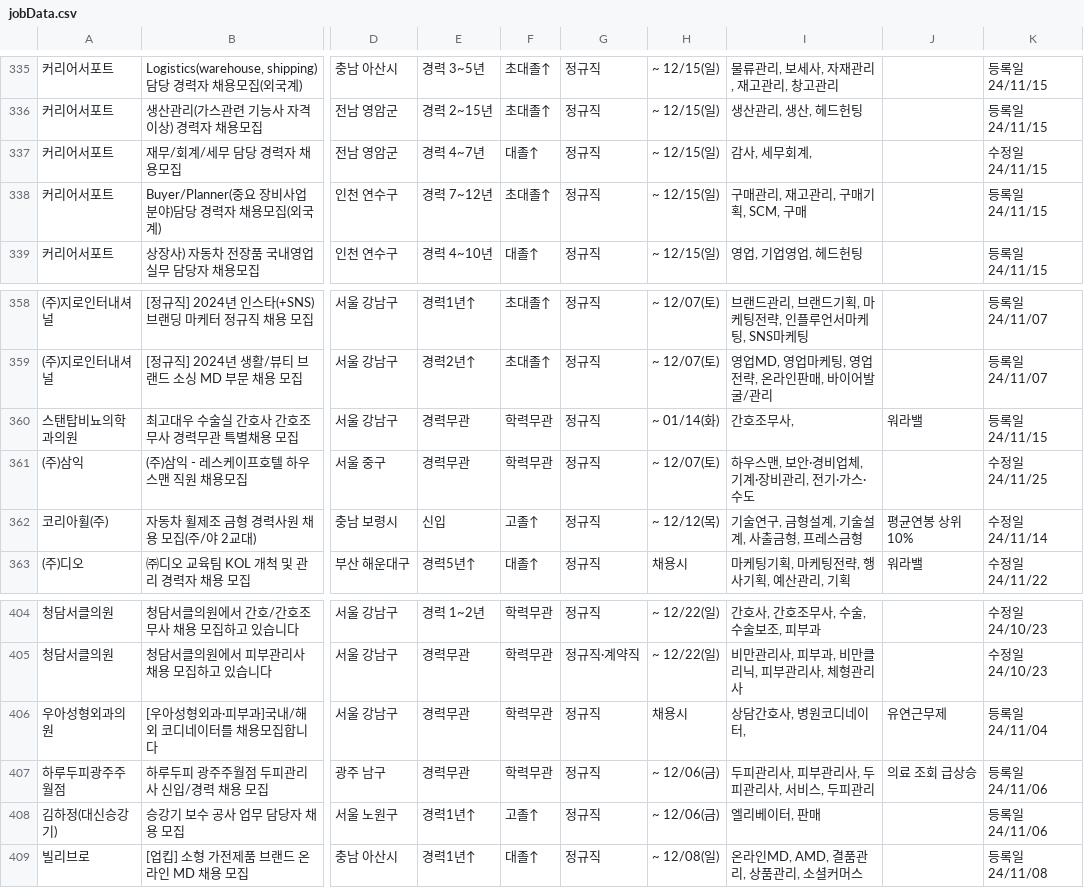
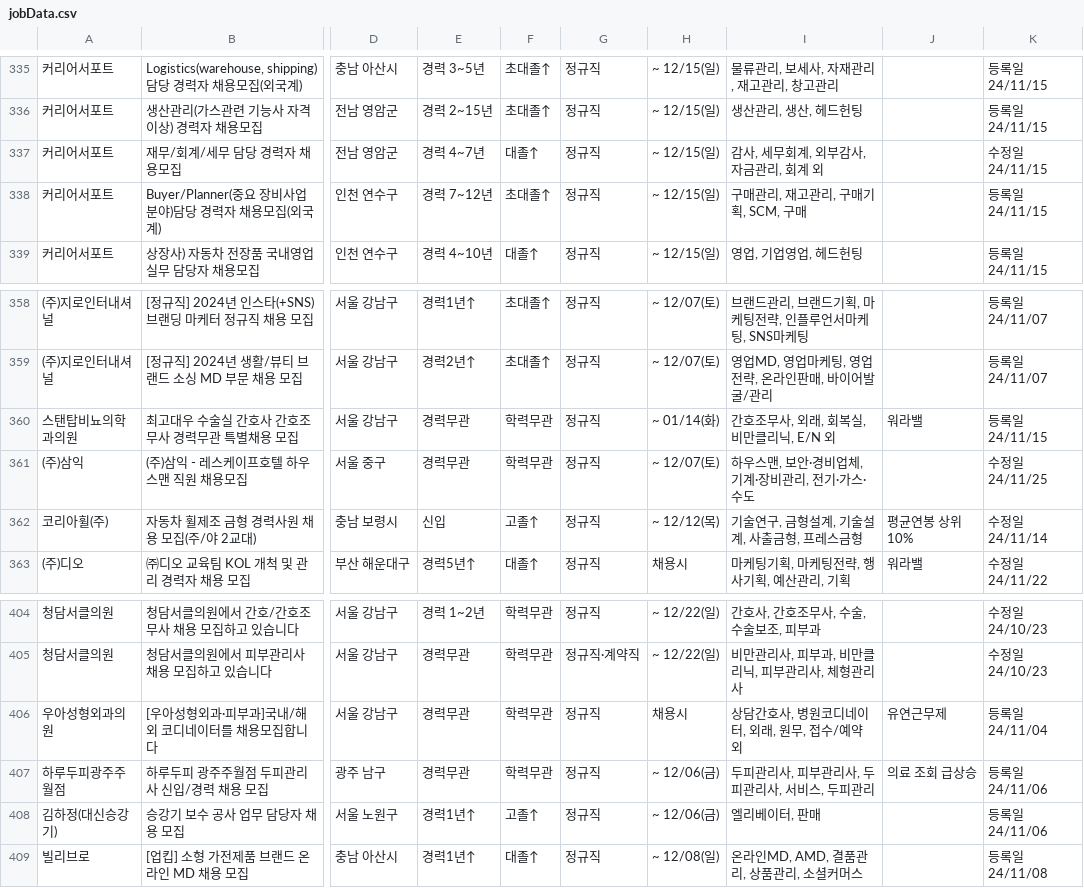
Before and after one commit to mindungil/reqruitment-server, a CSV file: crawler/jobData.csv, drawn as a sheet; only a part is shown, gaps mark what is left out; the diff covers the shown part only; the diff names each change by its address in the sheet, - before the commit and + after, or states it on an @@ line.

```diff
--- a/crawler/jobData.csv
+++ b/crawler/jobData.csv
-I337: 감사, 세무회계,
+I337: 감사, 세무회계, 외부감사, 자금관리, 회계 외
-I360: 간호조무사,
+I360: 간호조무사, 외래, 회복실, 비만클리닉, E/N 외
-I406: 상담간호사, 병원코디네이터,
+I406: 상담간호사, 병원코디네이터, 외래, 원무, 접수/예약 외
```
Also changed, not shown: 6 edited cells elsewhere in this file, 1 other file.
